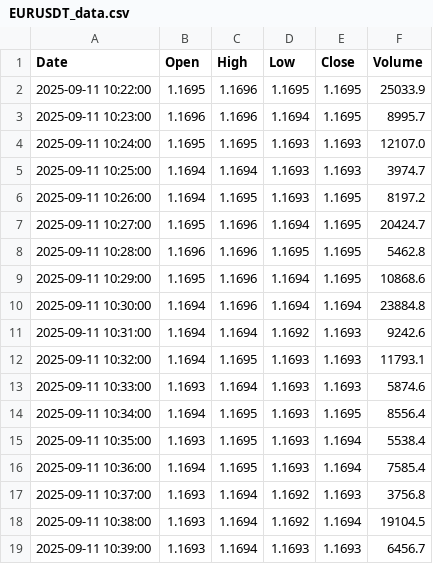
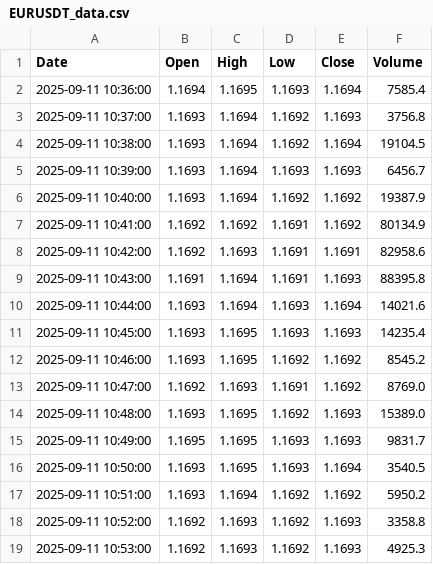
Before and after one commit to jadelmag/forex-trader-bot, a CSV file: trading_view/trade_view_csv/EURUSDT_data.csv, drawn as a sheet; only a part is shown; the shorter side is filled out with more unchanged rows; removed rows and columns are numbered as before the commit, all else as after; the diff covers the shown part only; the diff names each change by its address in the sheet, - before the commit and + after, or states it on an @@ line.

```diff
--- a/trading_view/trade_view_csv/EURUSDT_data.csv
+++ b/trading_view/trade_view_csv/EURUSDT_data.csv
-row 2: 2025-09-11 10:22:00 | 1.1695 | 1.1696 | 1.1695 | 1.1695 | 25033.9
-row 3: 2025-09-11 10:23:00 | 1.1696 | 1.1696 | 1.1694 | 1.1695 | 8995.7
-row 4: 2025-09-11 10:24:00 | 1.1695 | 1.1695 | 1.1693 | 1.1693 | 12107.0
-row 5: 2025-09-11 10:25:00 | 1.1694 | 1.1694 | 1.1693 | 1.1693 | 3974.7
-row 6: 2025-09-11 10:26:00 | 1.1694 | 1.1695 | 1.1693 | 1.1695 | 8197.2
-row 7: 2025-09-11 10:27:00 | 1.1695 | 1.1696 | 1.1694 | 1.1695 | 20424.7
-row 8: 2025-09-11 10:28:00 | 1.1696 | 1.1696 | 1.1695 | 1.1695 | 5462.8
-row 9: 2025-09-11 10:29:00 | 1.1695 | 1.1696 | 1.1694 | 1.1695 | 10868.6
-row 10: 2025-09-11 10:30:00 | 1.1694 | 1.1696 | 1.1694 | 1.1694 | 23884.8
-row 11: 2025-09-11 10:31:00 | 1.1694 | 1.1694 | 1.1692 | 1.1693 | 9242.6
-row 12: 2025-09-11 10:32:00 | 1.1694 | 1.1695 | 1.1693 | 1.1693 | 11793.1
-row 13: 2025-09-11 10:33:00 | 1.1693 | 1.1694 | 1.1693 | 1.1693 | 5874.6
-row 14: 2025-09-11 10:34:00 | 1.1694 | 1.1695 | 1.1693 | 1.1695 | 8556.4
-row 15: 2025-09-11 10:35:00 | 1.1693 | 1.1695 | 1.1693 | 1.1694 | 5538.4
```
Also changed, not shown: 15 added rows, 1 removed row and 2 edited cells elsewhere in this file, 2 other files.
